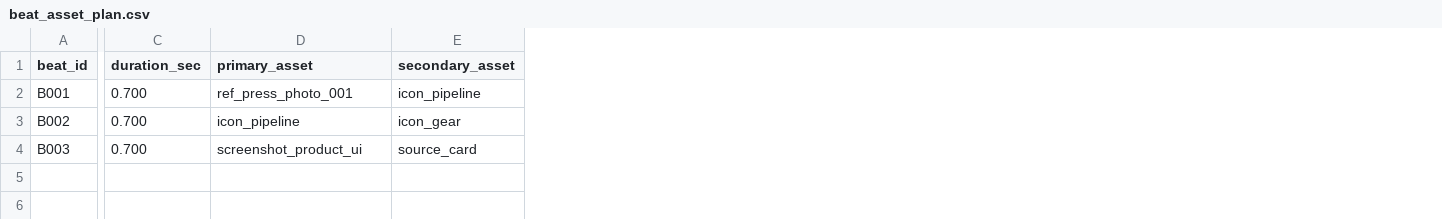
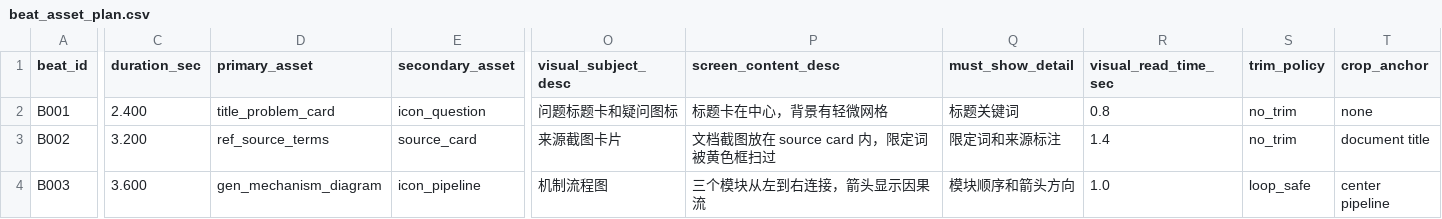
Before and after one commit to VISUS-Li/my-skills, a CSV file: video-producer/assets/templates/beat_asset_plan.csv, drawn as a sheet; only a part is shown, gaps mark what is left out; the diff covers the shown part only; the diff names each change by its address in the sheet, - before the commit and + after, or states it on an @@ line.

```diff
--- a/video-producer/assets/templates/beat_asset_plan.csv
+++ b/video-producer/assets/templates/beat_asset_plan.csv
+column O (visual_subject_desc), rows 2-4: 问题标题卡和疑问图标 | 来源截图卡片 | 机制流程图
+column P (screen_content_desc), rows 2-4: 标题卡在中心，背景有轻微网格 | 文档截图放在 source card 内，限定词被黄色框扫过 | 三个模块从左到右连接，箭头显示因果流
+column Q (must_show_detail), rows 2-4: 标题关键词 | 限定词和来源标注 | 模块顺序和箭头方向
+column R (visual_read_time_sec), rows 2-4: 0.8 | 1.4 | 1.0
+column S (trim_policy), rows 2-4: no_trim | no_trim | loop_safe
+column T (crop_anchor), rows 2-4: none | document title | center pipeline
-C2 (duration_sec): 0.700
+C2 (duration_sec): 2.400
-D2 (primary_asset): ref_press_photo_001
+D2 (primary_asset): title_problem_card
-E2 (secondary_asset): icon_pipeline
+E2 (secondary_asset): icon_question
-C3 (duration_sec): 0.700
+C3 (duration_sec): 3.200
-D3 (primary_asset): icon_pipeline
+D3 (primary_asset): ref_source_terms
-E3 (secondary_asset): icon_gear
+E3 (secondary_asset): source_card
-C4 (duration_sec): 0.700
+C4 (duration_sec): 3.600
-D4 (primary_asset): screenshot_product_ui
+D4 (primary_asset): gen_mechanism_diagram
-E4 (secondary_asset): source_card
+E4 (secondary_asset): icon_pipeline
```
Also changed, not shown: 23 edited cells elsewhere in this file, video-producer/assets/templates/asset_choreography_manifest.csv, video-producer/assets/templates/asset_manifest.csv, 26 other files.
